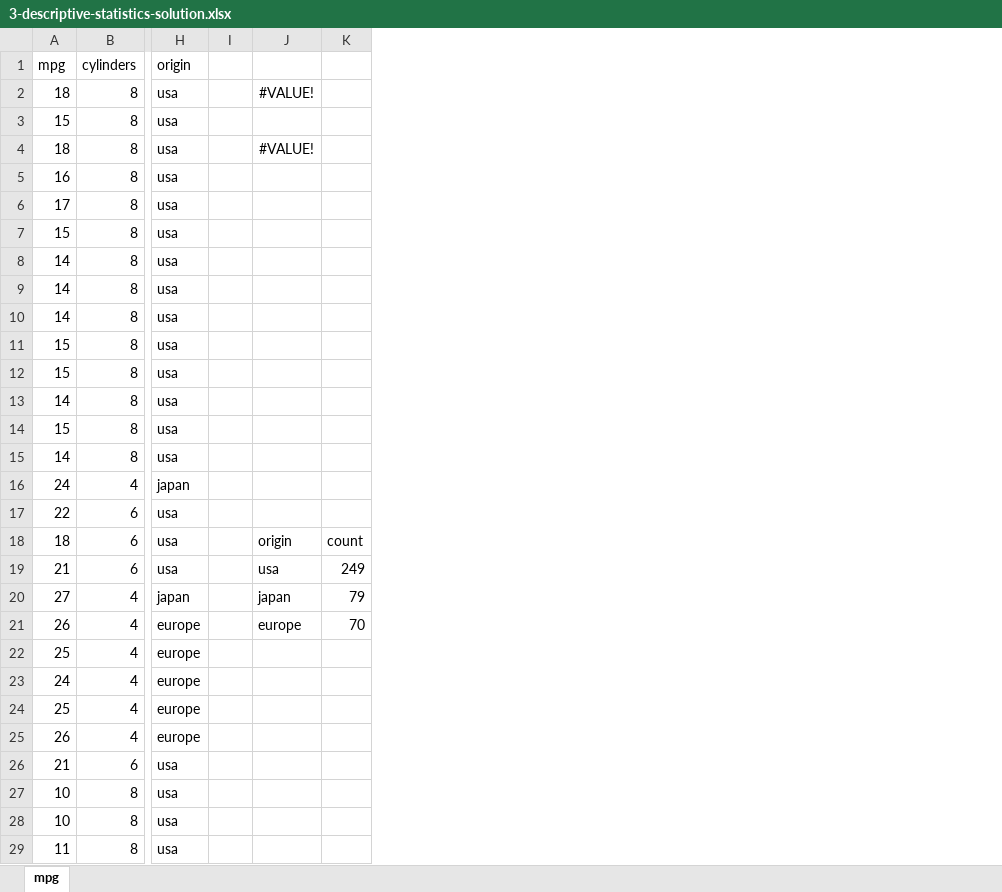
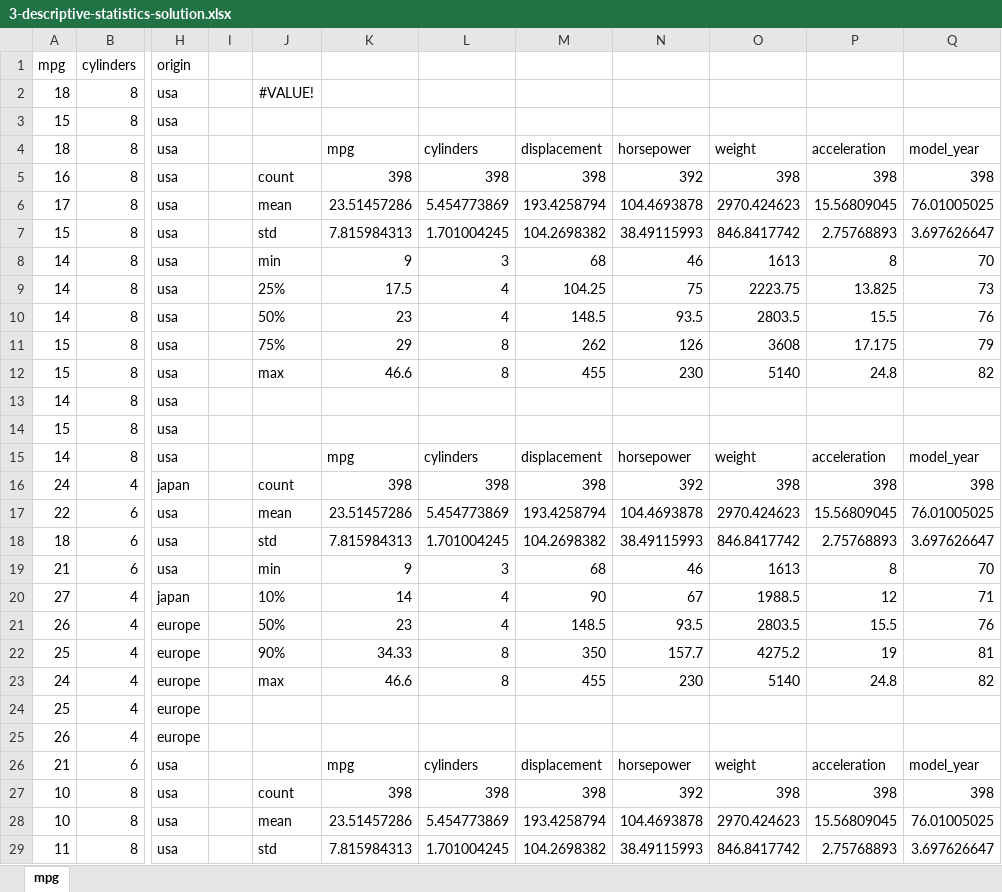
Before and after one commit to stringfestdata/ready-to-go-python-in-excel-use-cases, an Excel workbook: 3-descriptive-statistics/3-descriptive-statistics-solution.xlsx, sheet mpg, drawn as a sheet; only a part is shown, gaps mark what is left out; values as stored, in another font and other column widths than the file's, no borders; table styles not drawn; removed rows and columns are numbered as before the commit, all else as after; the diff covers the shown part only; the diff names each change by its address in the sheet, - before the commit and + after, or states it on an @@ line.

```diff
--- a/3-descriptive-statistics/3-descriptive-statistics-solution.xlsx (sheet mpg)
+++ b/3-descriptive-statistics/3-descriptive-statistics-solution.xlsx (sheet mpg)
-column K, rows 18-21: count | 249 | 79 | 70
+column K, rows 4-29: mpg | 398 | 23.51457286 | 7.815984313 | 9 | 17.5 | 23 | 29 | 46.6 |  |  | mpg | 398 | 23.51457286 | 7.815984313 | 9 | 14 | 23 | 34.33 | 46.6 |  |  | mpg | 398 | 23.51457286 | 7.815984313
+column L, rows 4-29: cylinders | 398 | 5.454773869 | 1.701004245 | 3 | 4 | 4 | 8 | 8 |  |  | cylinders | 398 | 5.454773869 | 1.701004245 | 3 | 4 | 4 | 8 | 8 |  |  | cylinders | 398 | 5.454773869 | 1.701004245
+column M, rows 4-29: displacement | 398 | 193.4258794 | 104.2698382 | 68 | 104.25 | 148.5 | 262 | 455 |  |  | displacement | 398 | 193.4258794 | 104.2698382 | 68 | 90 | 148.5 | 350 | 455 |  |  | displacement | 398 | 193.4258794 | 104.2698382
+column N, rows 4-29: horsepower | 392 | 104.4693878 | 38.49115993 | 46 | 75 | 93.5 | 126 | 230 |  |  | horsepower | 392 | 104.4693878 | 38.49115993 | 46 | 67 | 93.5 | 157.7 | 230 |  |  | horsepower | 392 | 104.4693878 | 38.49115993
+column O, rows 4-29: weight | 398 | 2970.424623 | 846.8417742 | 1613 | 2223.75 | 2803.5 | 3608 | 5140 |  |  | weight | 398 | 2970.424623 | 846.8417742 | 1613 | 1988.5 | 2803.5 | 4275.2 | 5140 |  |  | weight | 398 | 2970.424623 | 846.8417742
+column P, rows 4-29: acceleration | 398 | 15.56809045 | 2.75768893 | 8 | 13.825 | 15.5 | 17.175 | 24.8 |  |  | acceleration | 398 | 15.56809045 | 2.75768893 | 8 | 12 | 15.5 | 19 | 24.8 |  |  | acceleration | 398 | 15.56809045 | 2.75768893
+column Q, rows 4-29: model_year | 398 | 76.01005025 | 3.697626647 | 70 | 73 | 76 | 79 | 82 |  |  | model_year | 398 | 76.01005025 | 3.697626647 | 70 | 71 | 76 | 81 | 82 |  |  | model_year | 398 | 76.01005025 | 3.697626647
-J4: #VALUE!
+J4: (empty)
-J5: (empty)
+J5: count
-J6: (empty)
+J6: mean
-J7: (empty)
+J7: std
-J8: (empty)
+J8: min
-J9: (empty)
+J9: 25%
-J10: (empty)
+J10: 50%
-J11: (empty)
+J11: 75%
-J12: (empty)
+J12: max
-J16: (empty)
+J16: count
-J17: (empty)
+J17: mean
-J18: origin
+J18: std
-J19: usa
+J19: min
-J20: japan
+J20: 10%
-J21: europe
+J21: 50%
-J22: (empty)
+J22: 90%
-J23: (empty)
+J23: max
-J27: (empty)
+J27: count
-J28: (empty)
+J28: mean
-J29: (empty)
+J29: std
```
Also changed, not shown: 13 edited cells elsewhere in this sheet, formulas that keep their value, 2-missing-values/2-missing-values.xlsx, 3-descriptive-statistics/3-descriptive-statistics.xlsx, 5 other files.
